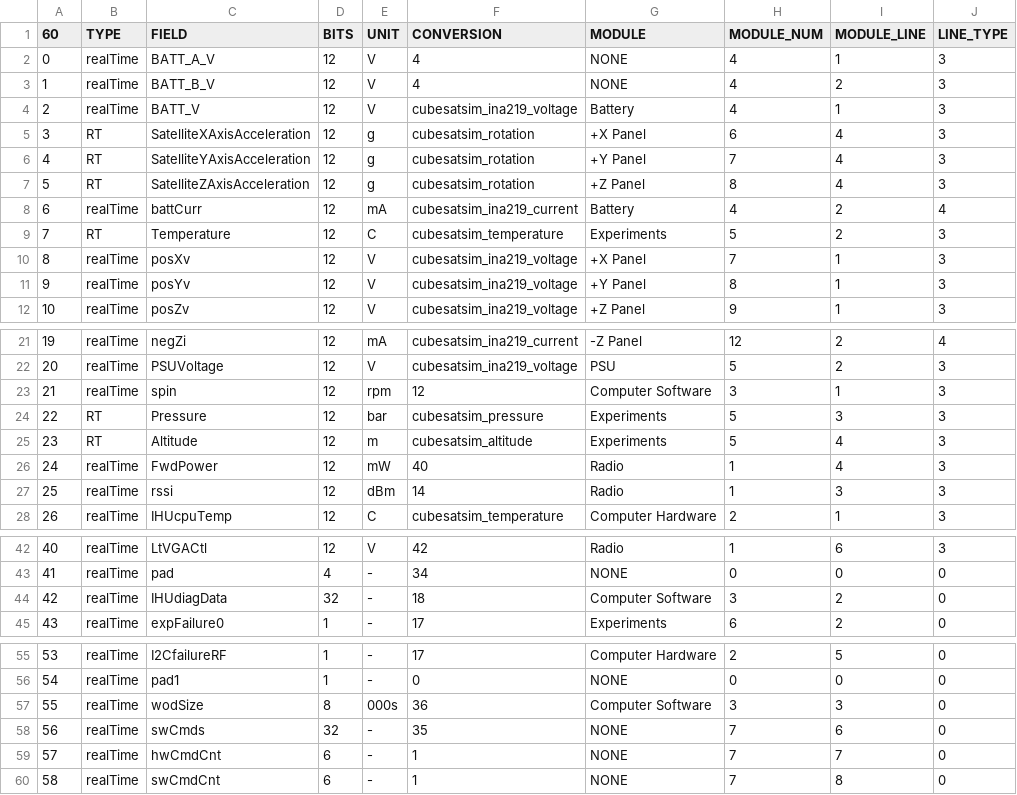
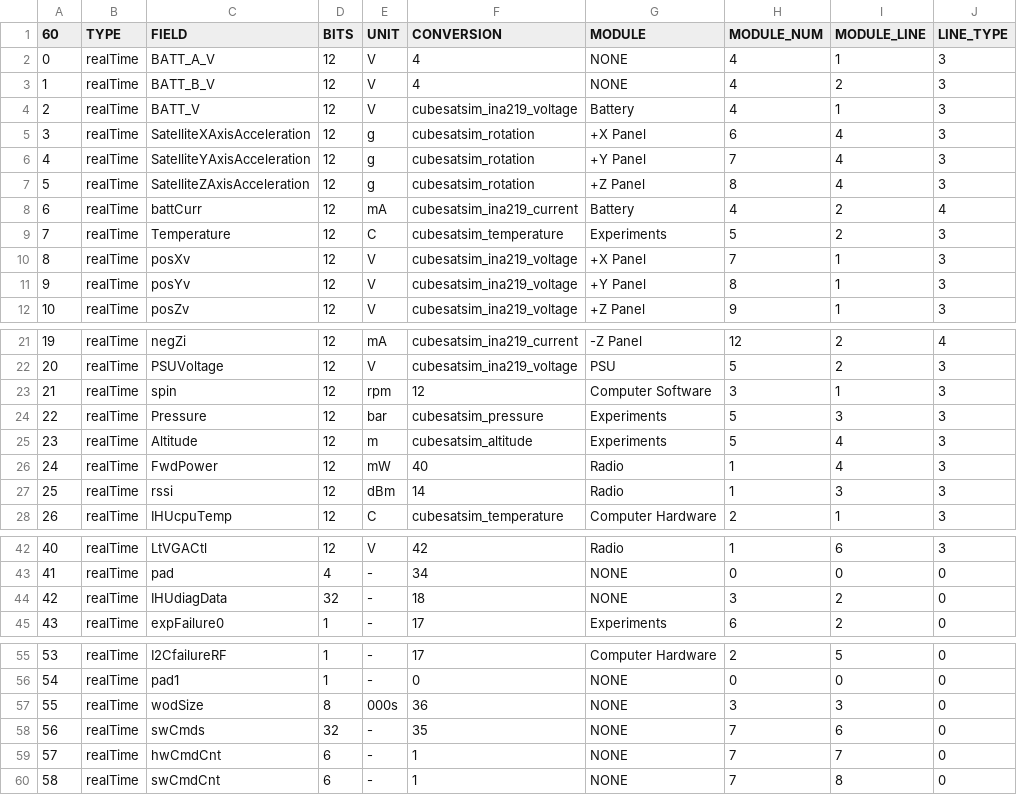
Before and after one commit to alanbjohnston/CubeSatSim, a CSV file: spacecraft/FoxTelem_1.09m/cubesatsim_psk_rttelemetry.csv, drawn as a sheet; only a part is shown, gaps mark what is left out; the diff names each change by its address in the sheet, - before the commit and + after, or states it on an @@ line.

Commit message:
changed RT to realTime and turned off Software values

```diff
--- a/spacecraft/FoxTelem_1.09m/cubesatsim_psk_rttelemetry.csv
+++ b/spacecraft/FoxTelem_1.09m/cubesatsim_psk_rttelemetry.csv
-B5:B7 (TYPE): RT
+B5:B7 (TYPE): realTime
-B9 (TYPE): RT
+B9 (TYPE): realTime
-B24:B25 (TYPE): RT
+B24:B25 (TYPE): realTime
-G44 (MODULE): Computer Software
+G44 (MODULE): NONE
-G57 (MODULE): Computer Software
+G57 (MODULE): NONE
```
